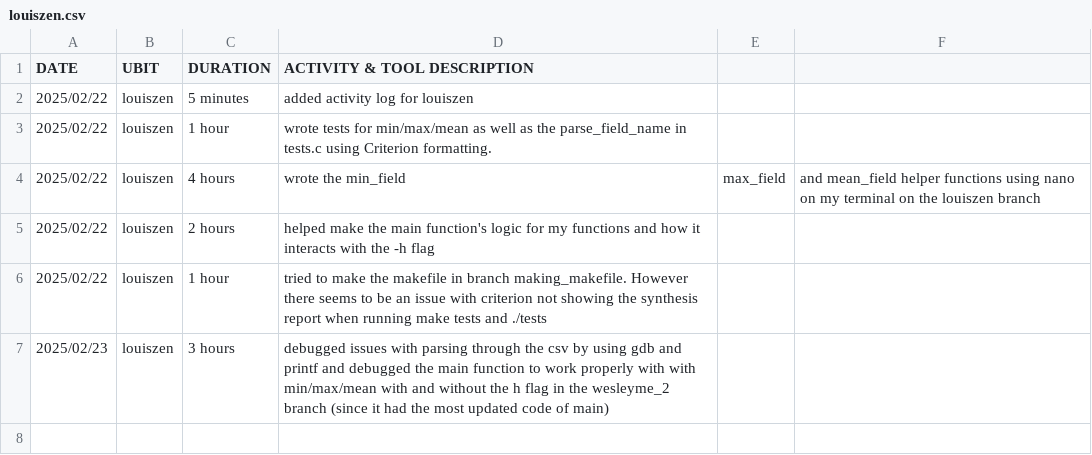
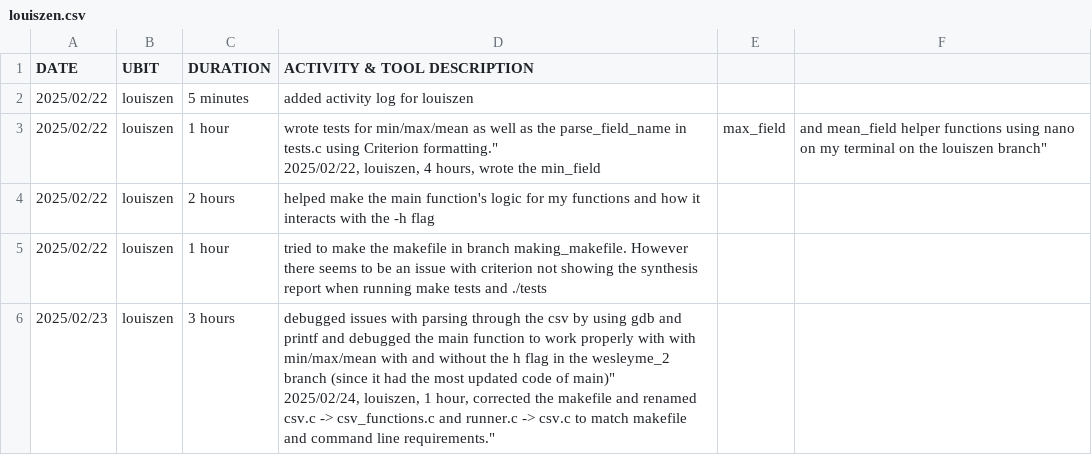
Before and after one commit to mai0anw/CSE-306---PRE, a CSV file: louiszen.csv, drawn as a sheet; removed rows and columns are numbered as before the commit, all else as after; ↵ is a line break in a cell; the diff names each change by its address in the sheet, - before the commit and + after, or states it on an @@ line.

Commit message:
Update louiszen.csv

```diff
--- a/louiszen.csv
+++ b/louiszen.csv
-row 3: 2025/02/22 | louiszen | 1 hour | wrote tests for min/max/mean as well as the parse_field_name in tests.c using Criterion formatting.
-C3 (DURATION): 4 hours
+C3 (DURATION): 1 hour
-D3 (ACTIVITY & TOOL DESCRIPTION): wrote the min_field
+D3 (ACTIVITY & TOOL DESCRIPTION): wrote tests for min/max/mean as well as the parse_field_name in tests.c using Criterion formatting." ↵ 2025/02/22, louiszen, 4 hours, wrote the min_field
-F3: …the louiszen branch
+F3: …the louiszen branch"
-D6 (ACTIVITY & TOOL DESCRIPTION): …code of main)
+D6 (ACTIVITY & TOOL DESCRIPTION): …code of main)" ↵ 2025/02/24, louiszen, 1 hour, corrected the makefile and renamed csv.c -> csv_functions.c and runner.c -> csv.c to match makefile and command line requirements."
```
